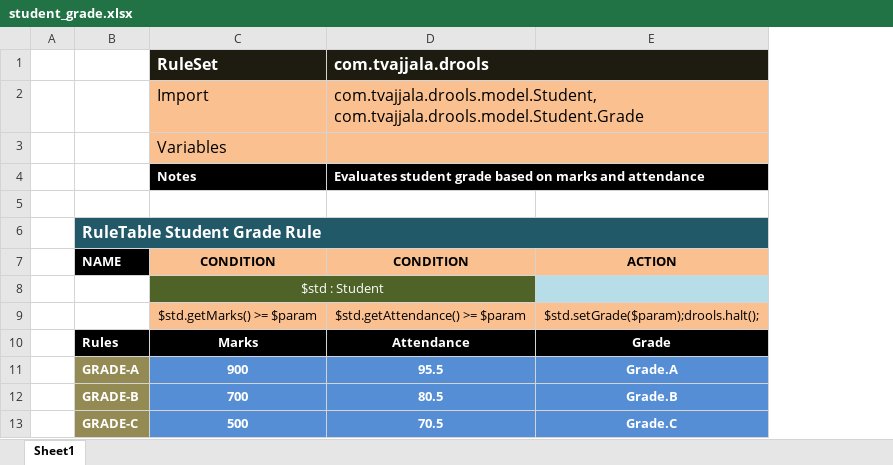
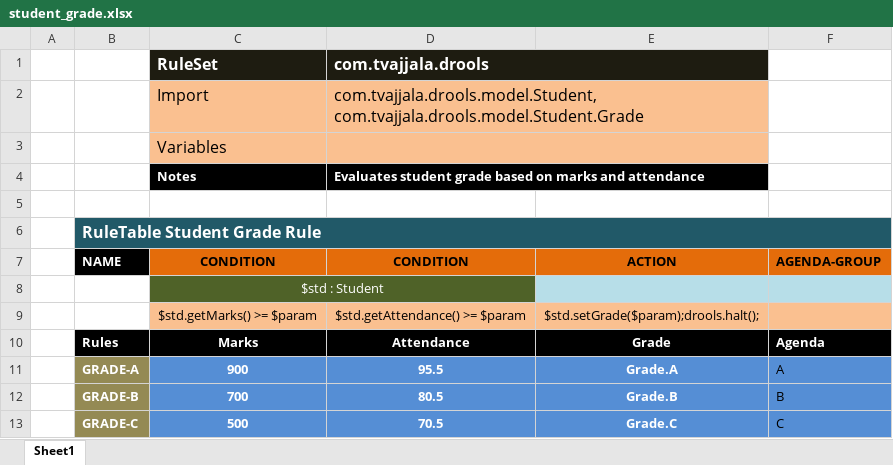
Before and after one commit to tvajjala/decision-tables, an Excel workbook: src/main/resources/com/tvajjala/drools/student_grade.xlsx, sheet Sheet1, drawn as a sheet; values as stored, in another font and other column widths than the file's, no borders; the diff names each change by its address in the sheet, - before the commit and + after, or states it on an @@ line.

Commit message:
Drools Decision tables test cases

```diff
--- a/src/main/resources/com/tvajjala/drools/student_grade.xlsx (sheet Sheet1)
+++ b/src/main/resources/com/tvajjala/drools/student_grade.xlsx (sheet Sheet1)
+column F (AGENDA-GROUP), rows 10-13: Agenda | A | B | C
-C7:E7 fill: #FAC090
+C7:E7 fill: #E46C0A
```
Also changed, not shown: 3 other files.
